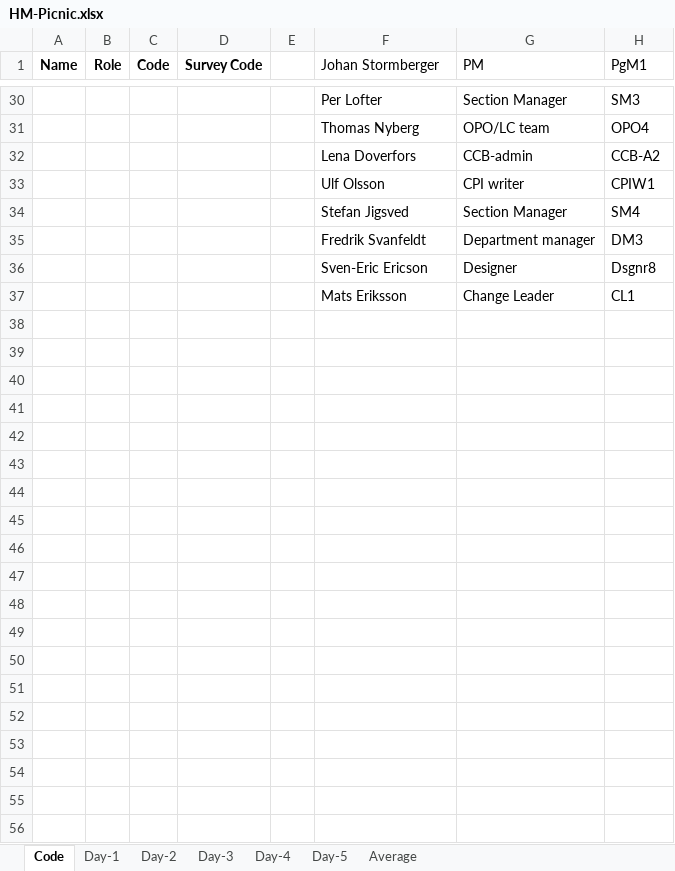
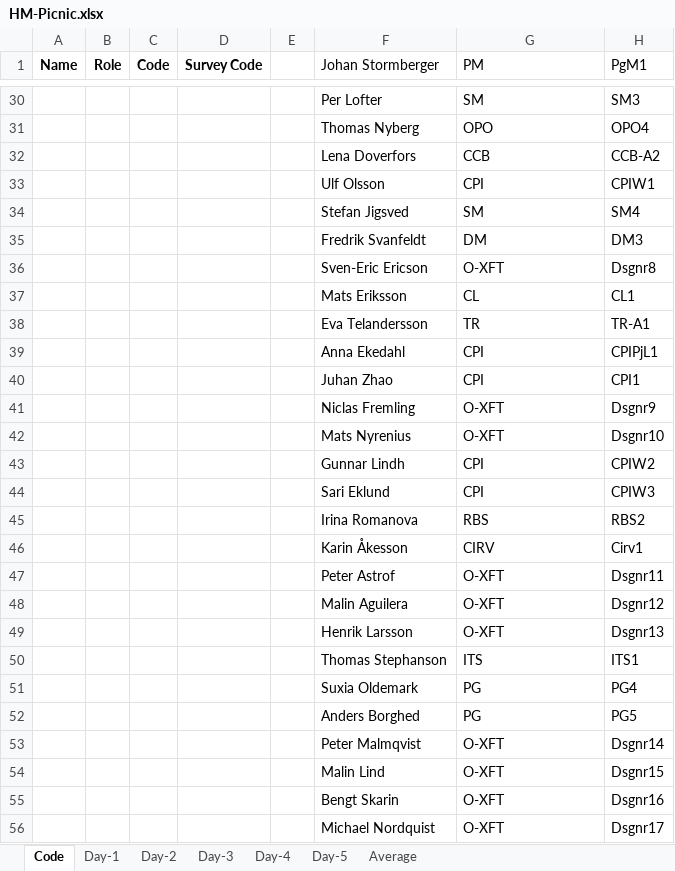
Before and after one commit to tdeekens/msc-thesis, an Excel workbook: heatmaps/R-scr/HM-Picnic.xlsx, sheet Code, drawn as a sheet; only a part is shown, gaps mark what is left out; values as stored, in another font and other column widths than the file's, no borders; the diff covers the shown part only; the diff names each change by its address in the sheet, - before the commit and + after, or states it on an @@ line.

```diff
--- a/heatmaps/R-scr/HM-Picnic.xlsx (sheet Code)
+++ b/heatmaps/R-scr/HM-Picnic.xlsx (sheet Code)
-G30 (PM): Section Manager
+G30 (PM): SM
-G31 (PM): OPO/LC team
+G31 (PM): OPO
-G32 (PM): CCB-admin
+G32 (PM): CCB
-G33 (PM): CPI writer
+G33 (PM): CPI
-G34 (PM): Section Manager
+G34 (PM): SM
-G35 (PM): Department manager
+G35 (PM): DM
-G36 (PM): Designer
+G36 (PM): O-XFT
-G37 (PM): Change Leader
+G37 (PM): CL
+row 38:  |  |  |  |  | Eva Telandersson | TR | TR-A1
+row 39:  |  |  |  |  | Anna Ekedahl | CPI | CPIPjL1
+row 40:  |  |  |  |  | Juhan Zhao | CPI | CPI1
+row 41:  |  |  |  |  | Niclas Fremling | O-XFT | Dsgnr9
+row 42:  |  |  |  |  | Mats Nyrenius | O-XFT | Dsgnr10
+row 43:  |  |  |  |  | Gunnar Lindh | CPI | CPIW2
+row 44:  |  |  |  |  | Sari Eklund | CPI | CPIW3
+row 45:  |  |  |  |  | Irina Romanova | RBS | RBS2
+row 46:  |  |  |  |  | Karin Åkesson | CIRV | Cirv1
+row 47:  |  |  |  |  | Peter Astrof | O-XFT | Dsgnr11
+row 48:  |  |  |  |  | Malin Aguilera | O-XFT | Dsgnr12
+row 49:  |  |  |  |  | Henrik Larsson | O-XFT | Dsgnr13
+row 50:  |  |  |  |  | Thomas Stephanson | ITS | ITS1
+row 51:  |  |  |  |  | Suxia Oldemark | PG | PG4
+row 52:  |  |  |  |  | Anders Borghed | PG | PG5
+row 53:  |  |  |  |  | Peter Malmqvist | O-XFT | Dsgnr14
+row 54:  |  |  |  |  | Malin Lind | O-XFT | Dsgnr15
+row 55:  |  |  |  |  | Bengt Skarin | O-XFT | Dsgnr16
+row 56:  |  |  |  |  | Michael Nordquist | O-XFT | Dsgnr17
```
Also changed, not shown: 21 edited cells elsewhere in this sheet, heatmaps/R-scr/HM-MS2.xlsx, 5 other files.
